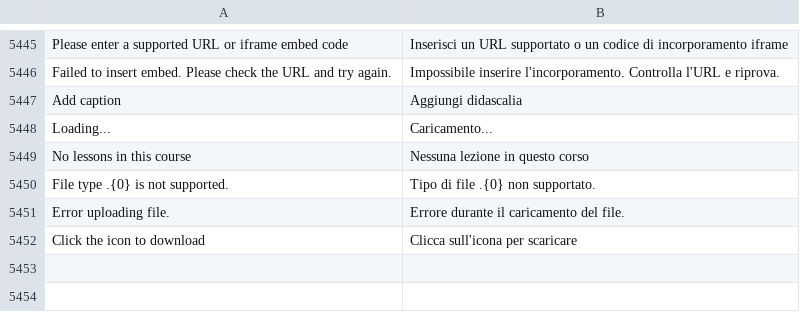
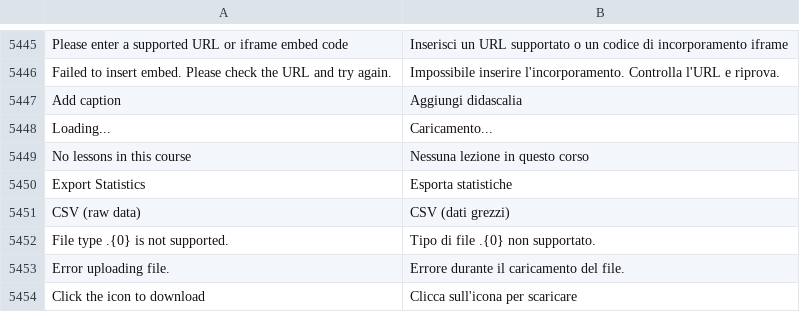
Before and after one commit to mrossi-os/lms, a CSV file: lms/translations/it.csv, drawn as a sheet; only a part is shown, gaps mark what is left out; the diff names each change by its address in the sheet, - before the commit and + after, or states it on an @@ line.

```diff
--- a/lms/translations/it.csv
+++ b/lms/translations/it.csv
+row 5450: Export Statistics | Esporta statistiche
+row 5451: CSV (raw data) | CSV (dati grezzi)
```
Also changed, not shown: 3 other files.
